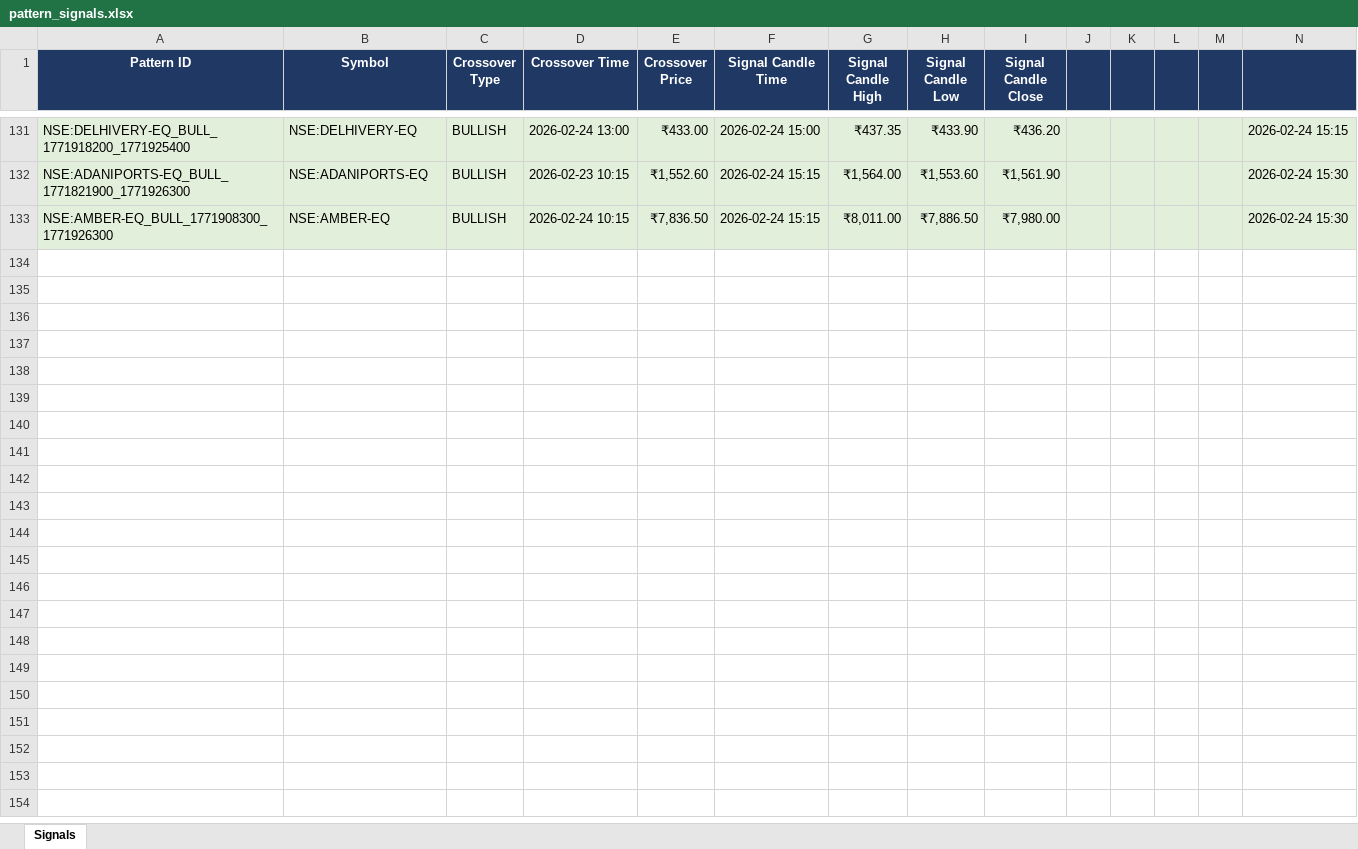
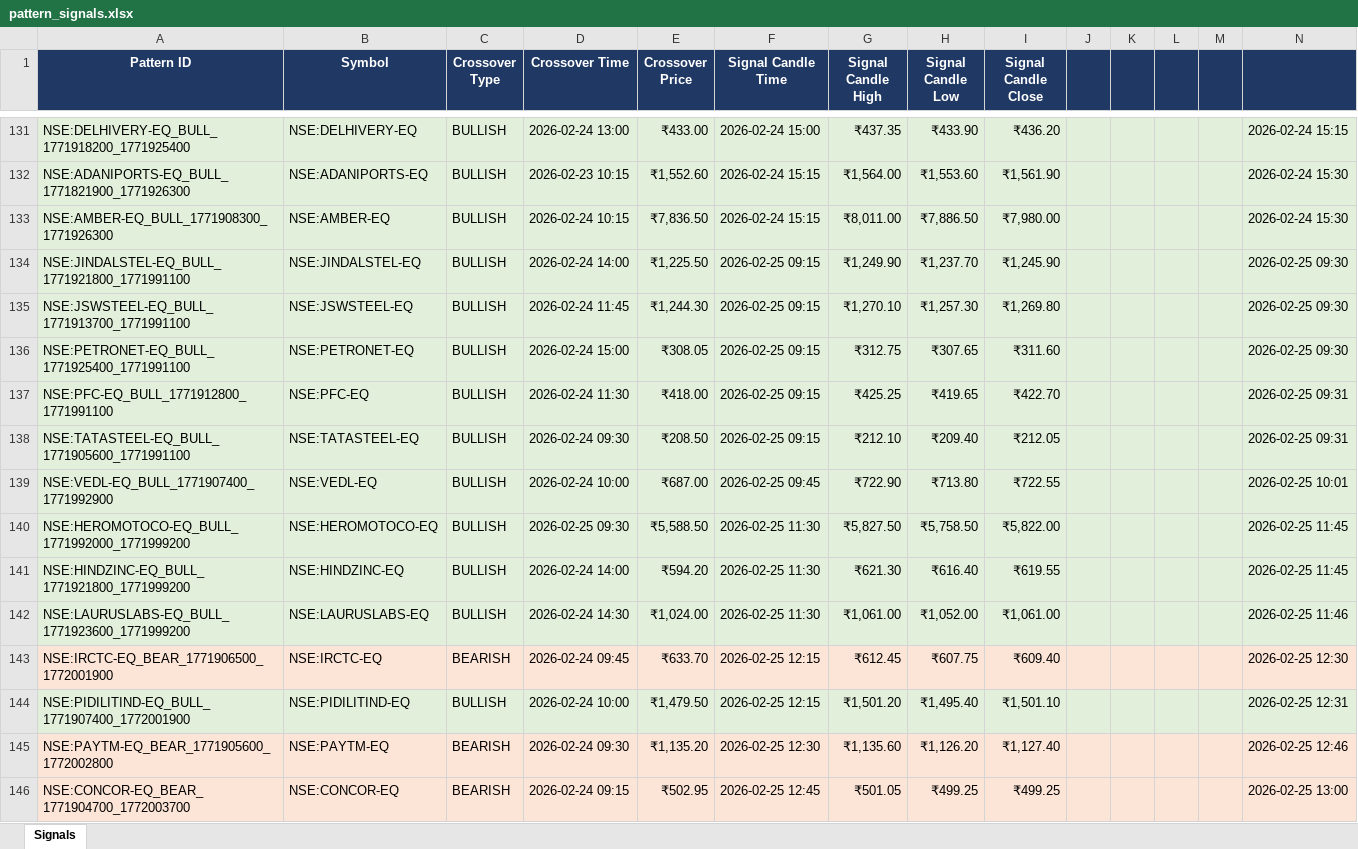
Before and after one commit to lazysauras03-byte/TG-LEVELS, an Excel workbook: pattern_signals.xlsx, sheet Signals, drawn as a sheet; only a part is shown, gaps mark what is left out; values as stored, in another font and other column widths than the file's, no borders; the diff covers the shown part only; the diff names each change by its address in the sheet, - before the commit and + after, or states it on an @@ line.

```diff
--- a/pattern_signals.xlsx (sheet Signals)
+++ b/pattern_signals.xlsx (sheet Signals)
+row 134: NSE:JINDALSTEL-EQ_BULL_1771921800_1771991100 | NSE:JINDALSTEL-EQ | BULLISH | 2026-02-24 14:00 | ₹1,225.50 | 2026-02-25 09:15 | ₹1,249.90 | ₹1,237.70 | ₹1,245.90 |  |  |  |  | 2026-02-25 09:30
+row 135: NSE:JSWSTEEL-EQ_BULL_1771913700_1771991100 | NSE:JSWSTEEL-EQ | BULLISH | 2026-02-24 11:45 | ₹1,244.30 | 2026-02-25 09:15 | ₹1,270.10 | ₹1,257.30 | ₹1,269.80 |  |  |  |  | 2026-02-25 09:30
+row 136: NSE:PETRONET-EQ_BULL_1771925400_1771991100 | NSE:PETRONET-EQ | BULLISH | 2026-02-24 15:00 | ₹308.05 | 2026-02-25 09:15 | ₹312.75 | ₹307.65 | ₹311.60 |  |  |  |  | 2026-02-25 09:30
+row 137: NSE:PFC-EQ_BULL_1771912800_1771991100 | NSE:PFC-EQ | BULLISH | 2026-02-24 11:30 | ₹418.00 | 2026-02-25 09:15 | ₹425.25 | ₹419.65 | ₹422.70 |  |  |  |  | 2026-02-25 09:31
+row 138: NSE:TATASTEEL-EQ_BULL_1771905600_1771991100 | NSE:TATASTEEL-EQ | BULLISH | 2026-02-24 09:30 | ₹208.50 | 2026-02-25 09:15 | ₹212.10 | ₹209.40 | ₹212.05 |  |  |  |  | 2026-02-25 09:31
+row 139: NSE:VEDL-EQ_BULL_1771907400_1771992900 | NSE:VEDL-EQ | BULLISH | 2026-02-24 10:00 | ₹687.00 | 2026-02-25 09:45 | ₹722.90 | ₹713.80 | ₹722.55 |  |  |  |  | 2026-02-25 10:01
+row 140: NSE:HEROMOTOCO-EQ_BULL_1771992000_1771999200 | NSE:HEROMOTOCO-EQ | BULLISH | 2026-02-25 09:30 | ₹5,588.50 | 2026-02-25 11:30 | ₹5,827.50 | ₹5,758.50 | ₹5,822.00 |  |  |  |  | 2026-02-25 11:45
+row 141: NSE:HINDZINC-EQ_BULL_1771921800_1771999200 | NSE:HINDZINC-EQ | BULLISH | 2026-02-24 14:00 | ₹594.20 | 2026-02-25 11:30 | ₹621.30 | ₹616.40 | ₹619.55 |  |  |  |  | 2026-02-25 11:45
+row 142: NSE:LAURUSLABS-EQ_BULL_1771923600_1771999200 | NSE:LAURUSLABS-EQ | BULLISH | 2026-02-24 14:30 | ₹1,024.00 | 2026-02-25 11:30 | ₹1,061.00 | ₹1,052.00 | ₹1,061.00 |  |  |  |  | 2026-02-25 11:46
+row 143: NSE:IRCTC-EQ_BEAR_1771906500_1772001900 | NSE:IRCTC-EQ | BEARISH | 2026-02-24 09:45 | ₹633.70 | 2026-02-25 12:15 | ₹612.45 | ₹607.75 | ₹609.40 |  |  |  |  | 2026-02-25 12:30
+row 144: NSE:PIDILITIND-EQ_BULL_1771907400_1772001900 | NSE:PIDILITIND-EQ | BULLISH | 2026-02-24 10:00 | ₹1,479.50 | 2026-02-25 12:15 | ₹1,501.20 | ₹1,495.40 | ₹1,501.10 |  |  |  |  | 2026-02-25 12:31
+row 145: NSE:PAYTM-EQ_BEAR_1771905600_1772002800 | NSE:PAYTM-EQ | BEARISH | 2026-02-24 09:30 | ₹1,135.20 | 2026-02-25 12:30 | ₹1,135.60 | ₹1,126.20 | ₹1,127.40 |  |  |  |  | 2026-02-25 12:46
+row 146: NSE:CONCOR-EQ_BEAR_1771904700_1772003700 | NSE:CONCOR-EQ | BEARISH | 2026-02-24 09:15 | ₹502.95 | 2026-02-25 12:45 | ₹501.05 | ₹499.25 | ₹499.25 |  |  |  |  | 2026-02-25 13:00
```
Also changed, not shown: 12 added rows elsewhere in this sheet, backtest_results.xlsx, 2 other files.
